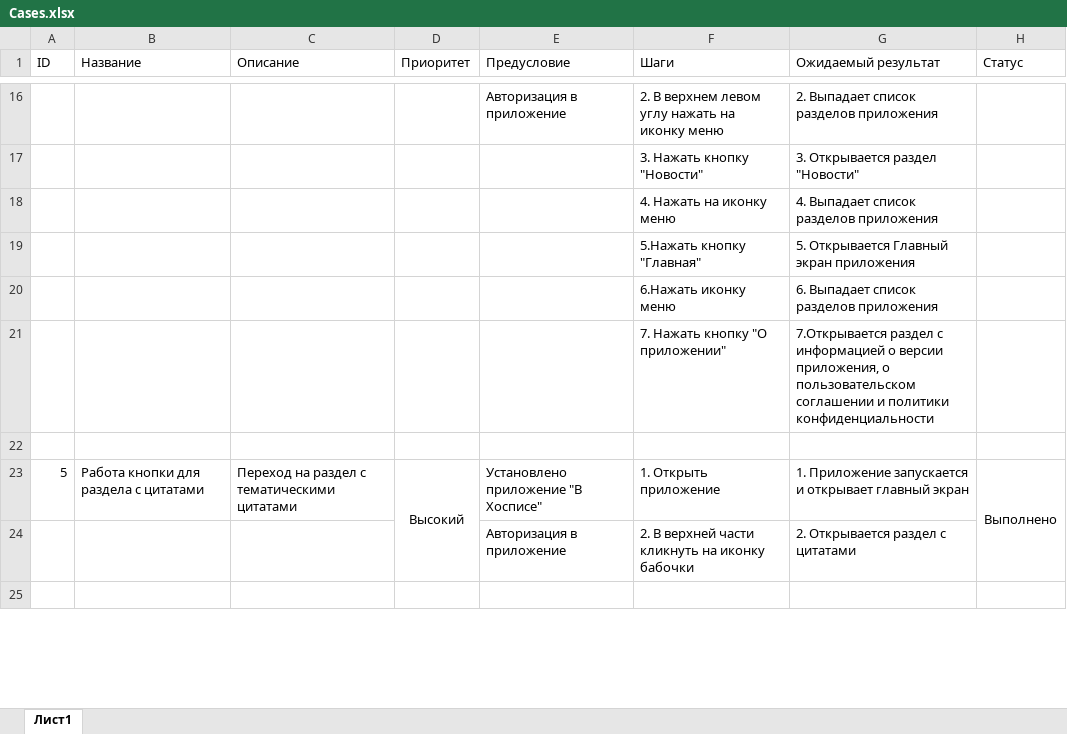
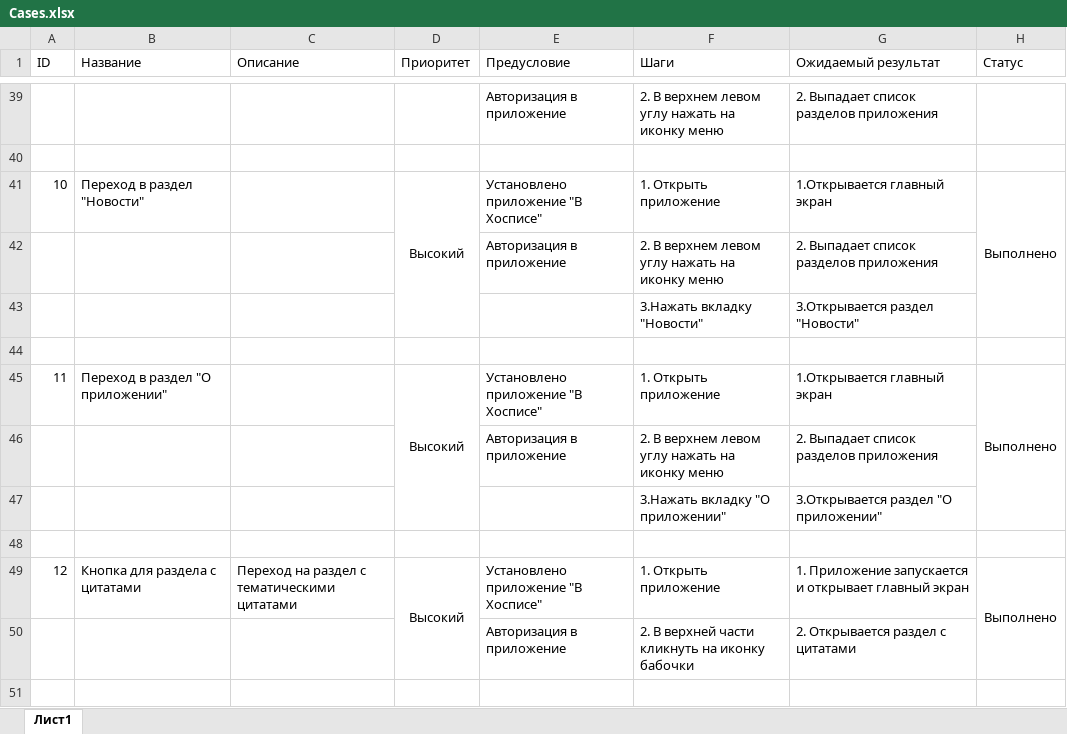
Before and after one commit to dmitriy-nekr/QA-Diploma, an Excel workbook: Cases.xlsx, sheet Лист1, drawn as a sheet; only a part is shown, gaps mark what is left out; values as stored, in another font and other column widths than the file's, no borders; removed rows and columns are numbered as before the commit, all else as after; the diff covers the shown part only; the diff names each change by its address in the sheet, - before the commit and + after, or states it on an @@ line.

```diff
--- a/Cases.xlsx (sheet Лист1)
+++ b/Cases.xlsx (sheet Лист1)
-row 17:  |  |  |  |  | 3. Нажать кнопку "Новости" | 3. Открывается раздел "Новости"
-row 18:  |  |  |  |  | 4. Нажать на иконку меню | 4. Выпадает список разделов приложения
-row 19:  |  |  |  |  | 5.Нажать кнопку "Главная" | 5. Открывается Главный экран приложения
-row 20:  |  |  |  |  | 6.Нажать иконку меню | 6. Выпадает список разделов приложения
-row 21:  |  |  |  |  | 7. Нажать кнопку "О приложении" | 7.Открывается раздел с информацией о версии приложения, о пользовательском соглашении и политики конфиденциальности
+row 41: 10 | Переход в раздел "Новости" |  | Высокий | Установлено приложение "В Хосписе" | 1. Открыть приложение | 1.Открывается главный экран | Выполнено
+row 42:  |  |  |  | Авторизация в приложение | 2. В верхнем левом углу нажать на иконку меню | 2. Выпадает список разделов приложения
+row 43:  |  |  |  |  | 3.Нажать вкладку "Новости" | 3.Открывается раздел "Новости"
+row 44: (empty)
+row 45: 11 | Переход в раздел "О приложении" |  | Высокий | Установлено приложение "В Хосписе" | 1. Открыть приложение | 1.Открывается главный экран | Выполнено
+row 46:  |  |  |  | Авторизация в приложение | 2. В верхнем левом углу нажать на иконку меню | 2. Выпадает список разделов приложения
+row 47:  |  |  |  |  | 3.Нажать вкладку "О приложении" | 3.Открывается раздел "О приложении"
+row 48: (empty)
-A49 (ID): 5
+A49 (ID): 12
-B49 (Название): Работа кнопки для раздела с цитатами
+B49 (Название): Кнопка для раздела с цитатами
```
Also changed, not shown: 133 added rows, 18 removed rows, 1 moved row, 40 edited cells and merged cells elsewhere in this sheet, Check.xlsx, 1 other file.
